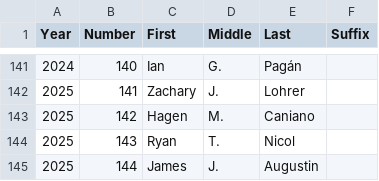
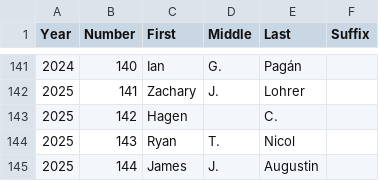
Before and after one commit to ryannicol021/troop690, a CSV file: data/eagles.csv, drawn as a sheet; only a part is shown, gaps mark what is left out.

Commit message:
Update eagles.csv

```diff
--- a/data/eagles.csv
+++ b/data/eagles.csv
@@ -142,3 +142,3 @@
 2025,141,Zachary,J.,Lohrer,
-2025,142,Hagen,M.,Caniano,
+2025,142,Hagen,,C.,
 2025,143,Ryan,T.,Nicol,
```
